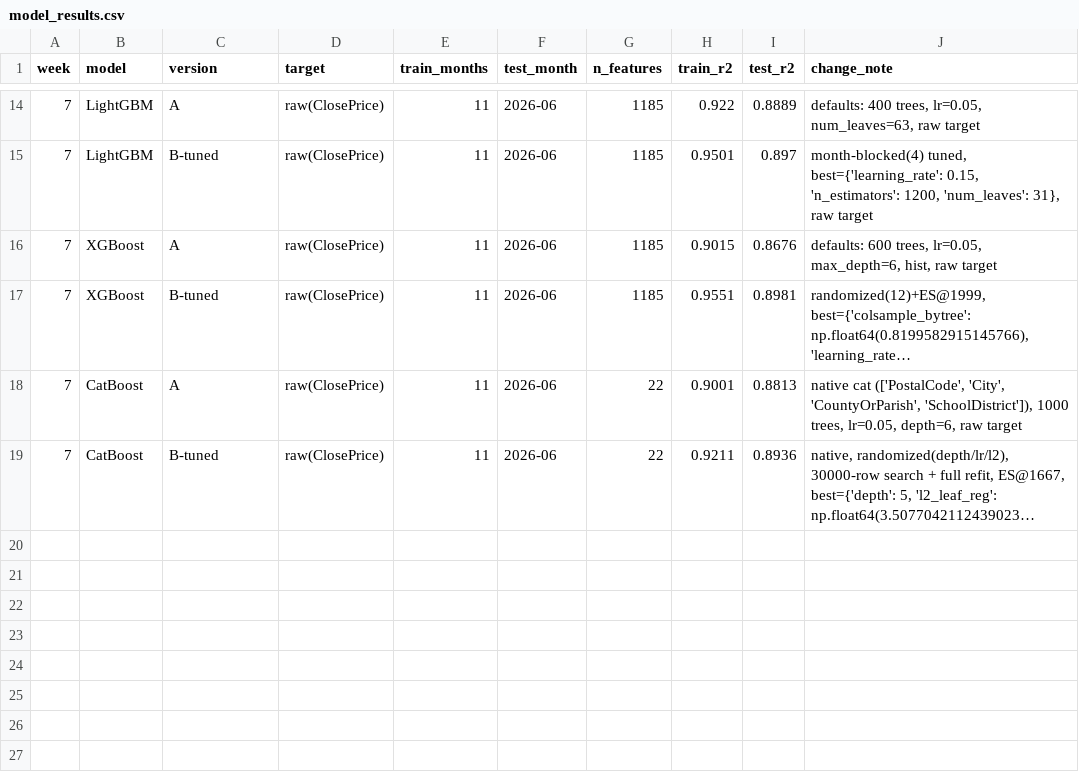
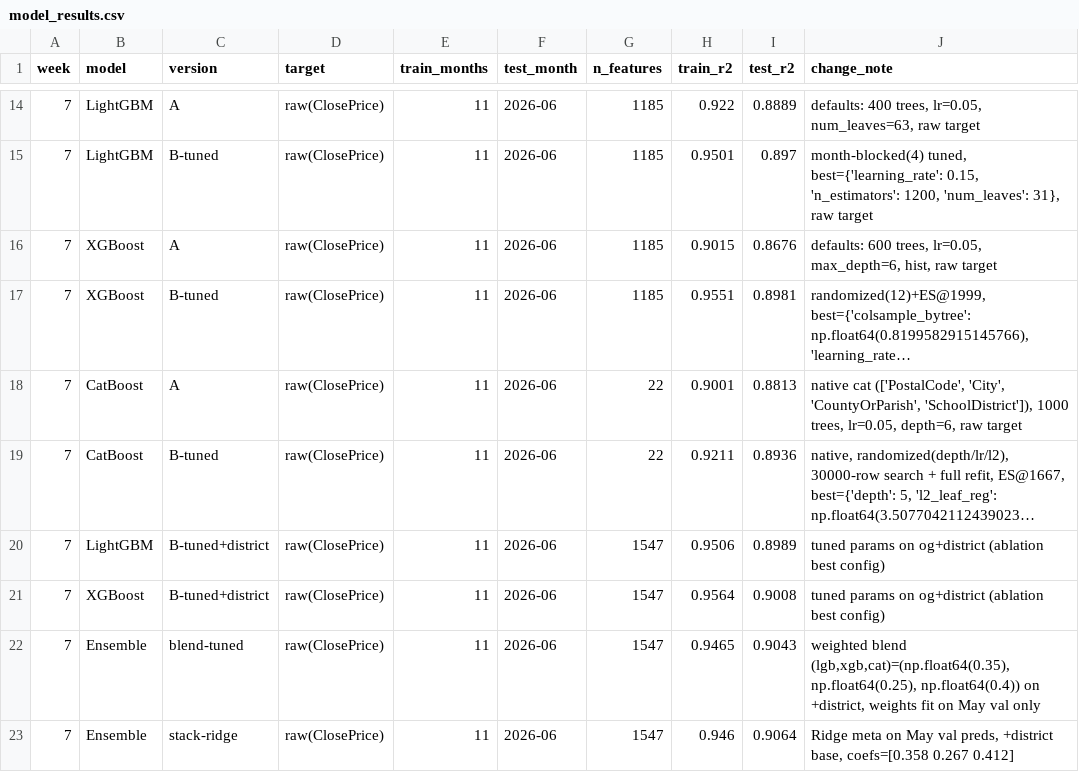
Before and after one commit to iviang/IDX-Exchange-DS-2026, a CSV file: results/model_results.csv, drawn as a sheet; only a part is shown, gaps mark what is left out; long unchanged cells end in …; the diff names each change by its address in the sheet, - before the commit and + after, or states it on an @@ line.

Commit message:
updated 05 results + markdowns

```diff
--- a/results/model_results.csv
+++ b/results/model_results.csv
+row 20: 7 | LightGBM | B-tuned+district | raw(ClosePrice) | 11 | 2026-06 | 1547 | 0.9506 | 0.8989 | tuned params on og+district (ablation best config)
+row 21: 7 | XGBoost | B-tuned+district | raw(ClosePrice) | 11 | 2026-06 | 1547 | 0.9564 | 0.9008 | tuned params on og+district (ablation best config)
+row 22: 7 | Ensemble | blend-tuned | raw(ClosePrice) | 11 | 2026-06 | 1547 | 0.9465 | 0.9043 | weighted blend (lgb,xgb,cat)=(np.float64(0.35), np.float64(0.25), np.float64(0.4)) on +district, weights fit on May val only
+row 23: 7 | Ensemble | stack-ridge | raw(ClosePrice) | 11 | 2026-06 | 1547 | 0.946 | 0.9064 | Ridge meta on May val preds, +district base, coefs=[0.358 0.267 0.412]
```
Also changed, not shown: 1 other file.
